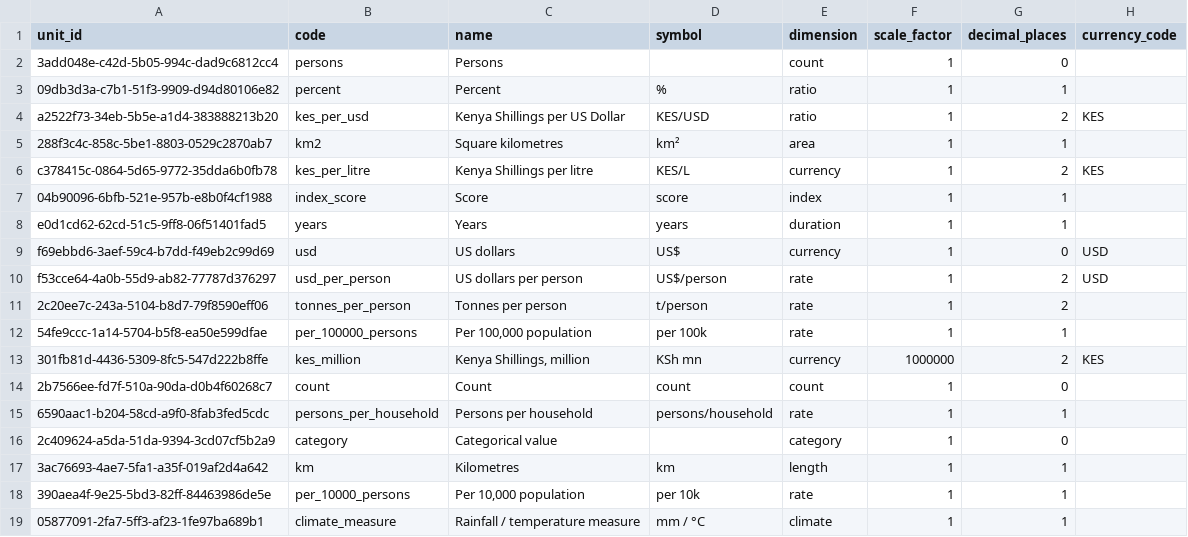
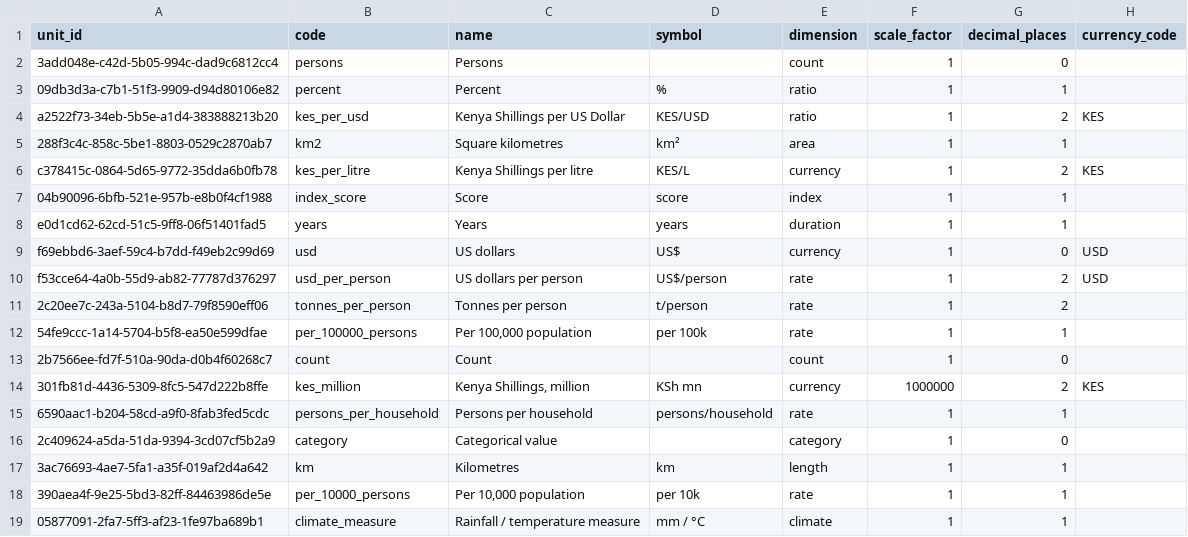
Before and after one commit to dansamuka/kenya-data-atlas, a CSV file: data/indicators/registry/units.csv, drawn as a sheet; removed rows and columns are numbered as before the commit, all else as after; the diff names each change by its address in the sheet, - before the commit and + after, or states it on an @@ line.

```diff
--- a/data/indicators/registry/units.csv
+++ b/data/indicators/registry/units.csv
+row 13: 2b7566ee-fd7f-510a-90da-d0b4f60268c7 | count | Count |  | count | 1 | 0
-row 14: 2b7566ee-fd7f-510a-90da-d0b4f60268c7 | count | Count | count | count | 1 | 0
```
Also changed, not shown: data/catalogue/registry/datasets.csv, data/indicators/registry/indicators.csv, 34 other files.
